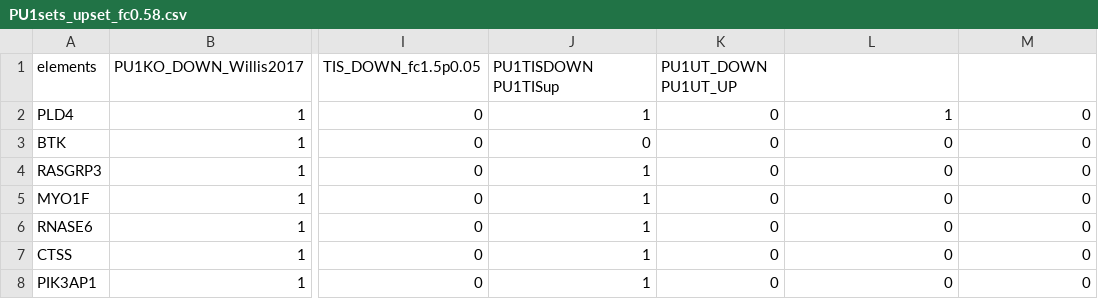
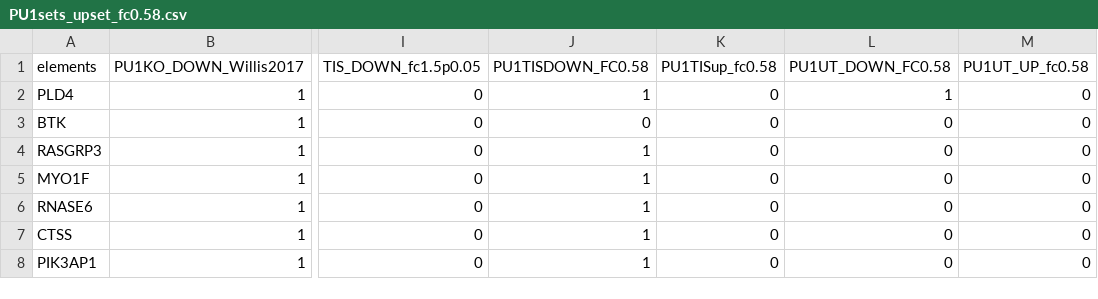
Before and after one commit to quickaccessfor/projectrnaseqanalysis, a CSV file: PU1sets_upset_fc0.58.csv, drawn as a sheet; only a part is shown, gaps mark what is left out; the diff names each change by its address in the sheet, - before the commit and + after, or states it on an @@ line.

Commit message:
Update PU1sets_upset_fc0.58.csv

```diff
--- a/PU1sets_upset_fc0.58.csv
+++ b/PU1sets_upset_fc0.58.csv
-J1: PU1TISDOWN PU1TISup
+J1: PU1TISDOWN_FC0.58
-K1: PU1UT_DOWN PU1UT_UP
+K1: PU1TISup_fc0.58
-L1: (empty)
+L1: PU1UT_DOWN_FC0.58
-M1: (empty)
+M1: PU1UT_UP_fc0.58
```
